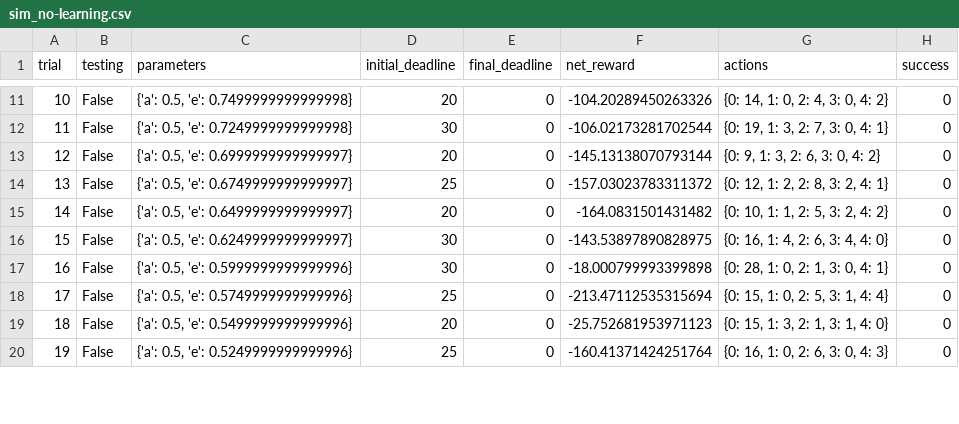
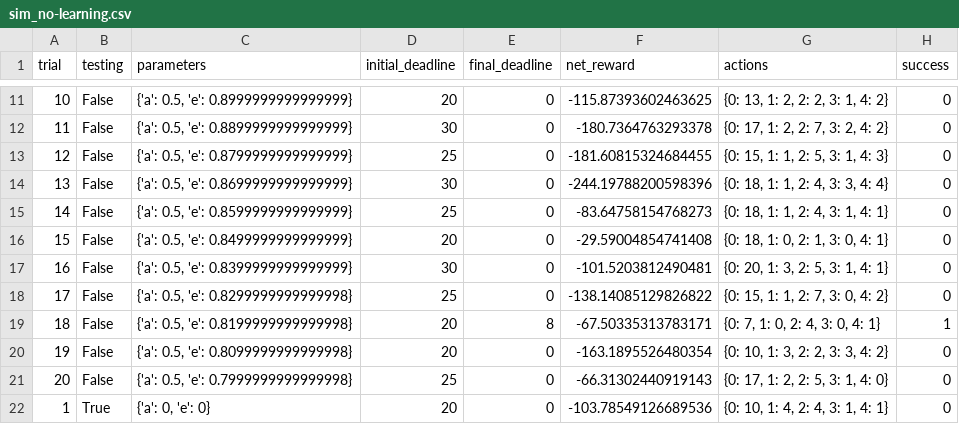
Before and after one commit to kulichevskiy/smartcab, a CSV file: logs/sim_no-learning.csv, drawn as a sheet; only a part is shown, gaps mark what is left out; removed rows and columns are numbered as before the commit, all else as after; the diff covers the shown part only; the diff names each change by its address in the sheet, - before the commit and + after, or states it on an @@ line.

```diff
--- a/logs/sim_no-learning.csv
+++ b/logs/sim_no-learning.csv
@@ column A (trial) renumbered between rows 2 and 30 @@
-C11 (parameters): {'a': 0.5, 'e': 0.7499999999999998}
+C11 (parameters): {'a': 0.5, 'e': 0.8999999999999999}
-F11 (net_reward): -104.20289450263326
+F11 (net_reward): -115.87393602463625
-G11 (actions): {0: 14, 1: 0, 2: 4, 3: 0, 4: 2}
+G11 (actions): {0: 13, 1: 2, 2: 2, 3: 1, 4: 2}
-C12 (parameters): {'a': 0.5, 'e': 0.7249999999999998}
+C12 (parameters): {'a': 0.5, 'e': 0.8899999999999999}
-F12 (net_reward): -106.02173281702544
+F12 (net_reward): -180.7364763293378
-G12 (actions): {0: 19, 1: 3, 2: 7, 3: 0, 4: 1}
+G12 (actions): {0: 17, 1: 2, 2: 7, 3: 2, 4: 2}
-C13 (parameters): {'a': 0.5, 'e': 0.6999999999999997}
+C13 (parameters): {'a': 0.5, 'e': 0.8799999999999999}
-D13 (initial_deadline): 20
+D13 (initial_deadline): 25
-F13 (net_reward): -145.13138070793144
+F13 (net_reward): -181.60815324684455
-G13 (actions): {0: 9, 1: 3, 2: 6, 3: 0, 4: 2}
+G13 (actions): {0: 15, 1: 1, 2: 5, 3: 1, 4: 3}
+row 14: 13 | False | {'a': 0.5, 'e': 0.8699999999999999} | 30 | 0 | -244.19788200598396 | {0: 18, 1: 1, 2: 4, 3: 3, 4: 4} | 0
-C15 (parameters): {'a': 0.5, 'e': 0.6749999999999997}
+C15 (parameters): {'a': 0.5, 'e': 0.8599999999999999}
-F15 (net_reward): -157.03023783311372
+F15 (net_reward): -83.64758154768273
-G15 (actions): {0: 12, 1: 2, 2: 8, 3: 2, 4: 1}
+G15 (actions): {0: 18, 1: 1, 2: 4, 3: 1, 4: 1}
-C16 (parameters): {'a': 0.5, 'e': 0.6499999999999997}
+C16 (parameters): {'a': 0.5, 'e': 0.8499999999999999}
-F16 (net_reward): -164.0831501431482
+F16 (net_reward): -29.59004854741408
-G16 (actions): {0: 10, 1: 1, 2: 5, 3: 2, 4: 2}
+G16 (actions): {0: 18, 1: 0, 2: 1, 3: 0, 4: 1}
-row 16: 15 | False | {'a': 0.5, 'e': 0.6249999999999997} | 30 | 0 | -143.53897890828975 | {0: 16, 1: 4, 2: 6, 3: 4, 4: 0} | 0
-C17 (parameters): {'a': 0.5, 'e': 0.5999999999999996}
+C17 (parameters): {'a': 0.5, 'e': 0.8399999999999999}
-F17 (net_reward): -18.000799993399898
+F17 (net_reward): -101.5203812490481
-G17 (actions): {0: 28, 1: 0, 2: 1, 3: 0, 4: 1}
+G17 (actions): {0: 20, 1: 3, 2: 5, 3: 1, 4: 1}
-C18 (parameters): {'a': 0.5, 'e': 0.5749999999999996}
+C18 (parameters): {'a': 0.5, 'e': 0.8299999999999998}
-F18 (net_reward): -213.47112535315694
+F18 (net_reward): -138.14085129826822
-G18 (actions): {0: 15, 1: 0, 2: 5, 3: 1, 4: 4}
+G18 (actions): {0: 15, 1: 1, 2: 7, 3: 0, 4: 2}
+row 19: 18 | False | {'a': 0.5, 'e': 0.8199999999999998} | 20 | 8 | -67.50335313783171 | {0: 7, 1: 0, 2: 4, 3: 0, 4: 1} | 1
-C20 (parameters): {'a': 0.5, 'e': 0.5499999999999996}
+C20 (parameters): {'a': 0.5, 'e': 0.8099999999999998}
-F20 (net_reward): -25.752681953971123
+F20 (net_reward): -163.1895526480354
-G20 (actions): {0: 15, 1: 3, 2: 1, 3: 1, 4: 0}
+G20 (actions): {0: 10, 1: 3, 2: 2, 3: 3, 4: 2}
-C21 (parameters): {'a': 0.5, 'e': 0.5249999999999996}
+C21 (parameters): {'a': 0.5, 'e': 0.7999999999999998}
-F21 (net_reward): -160.41371424251764
+F21 (net_reward): -66.31302440919143
-G21 (actions): {0: 16, 1: 0, 2: 6, 3: 0, 4: 3}
+G21 (actions): {0: 17, 1: 2, 2: 5, 3: 1, 4: 0}
+row 22: 1 | True | {'a': 0, 'e': 0} | 20 | 0 | -103.78549126689536 | {0: 10, 1: 4, 2: 4, 3: 1, 4: 1} | 0
```
Also changed, not shown: 8 added rows, 1 removed row and 35 edited cells elsewhere in this file, logs/sim_default-learning.csv, logs/sim_improved-learning.csv, 5 other files.
